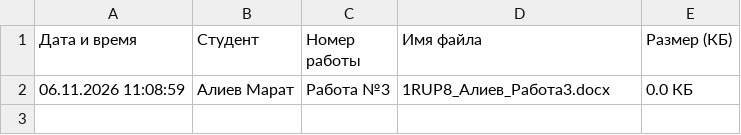
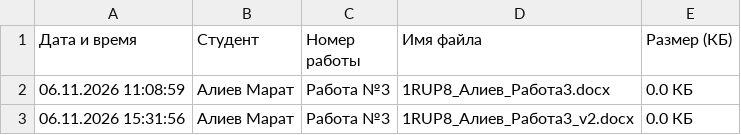
Before and after one commit to maratello1/college, a CSV file: submissions_log.csv, drawn as a sheet; the diff names each change by its address in the sheet, - before the commit and + after, or states it on an @@ line.

```diff
--- a/submissions_log.csv
+++ b/submissions_log.csv
+row 3: 06.11.2026 15:31:56 | Алиев Марат | Работа №3 | 1RUP8_Алиев_Работа3_v2.docx | 0.0 КБ
```
Also changed, not shown: 15 other files.
